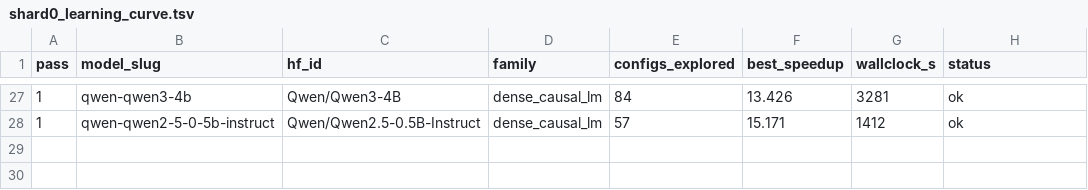
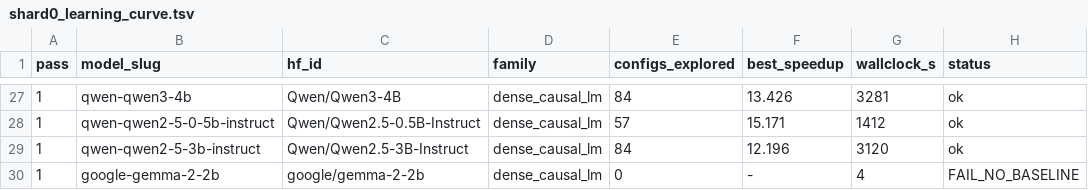
Before and after one commit to arminagha1234/trainium-optimizer, a TSV file: knowledge-bank/_curves/shard0_learning_curve.tsv, drawn as a sheet; only a part is shown, gaps mark what is left out; the diff names each change by its address in the sheet, - before the commit and + after, or states it on an @@ line.

Commit message:
bank snapshot 2026-08-21T22:06:55Z (26 lessons)

```diff
--- a/knowledge-bank/_curves/shard0_learning_curve.tsv
+++ b/knowledge-bank/_curves/shard0_learning_curve.tsv
+row 29: 1 | qwen-qwen2-5-3b-instruct | Qwen/Qwen2.5-3B-Instruct | dense_causal_lm | 84 | 12.196 | 3120 | ok
+row 30: 1 | google-gemma-2-2b | google/gemma-2-2b | dense_causal_lm | 0 | - | 4 | FAIL_NO_BASELINE
```
Also changed, not shown: 2 other files.
